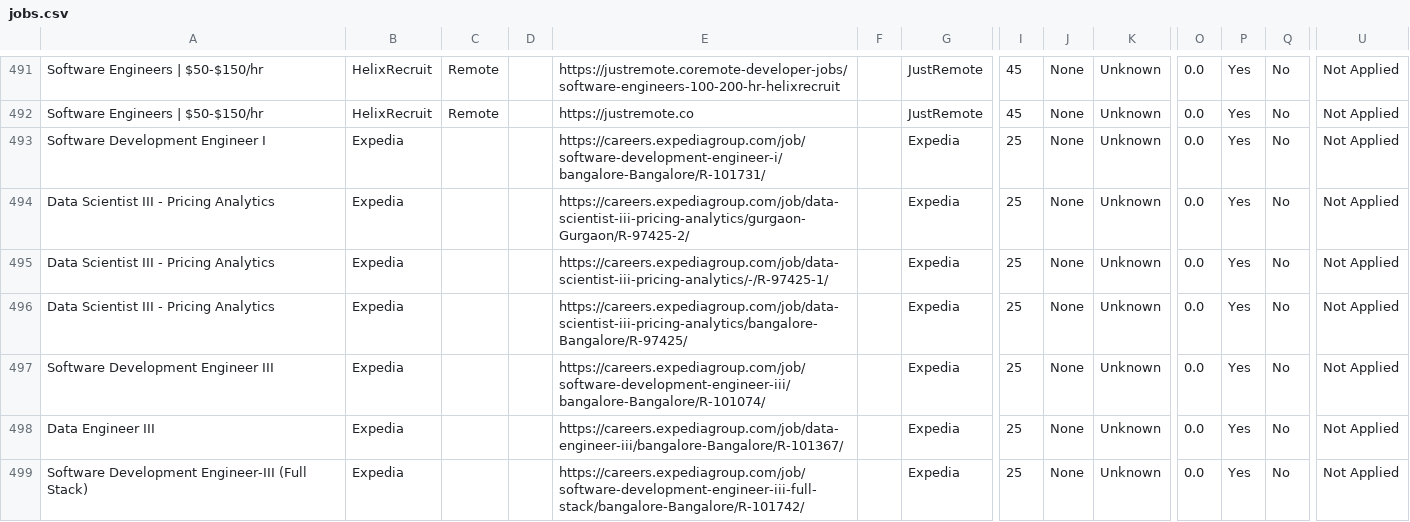
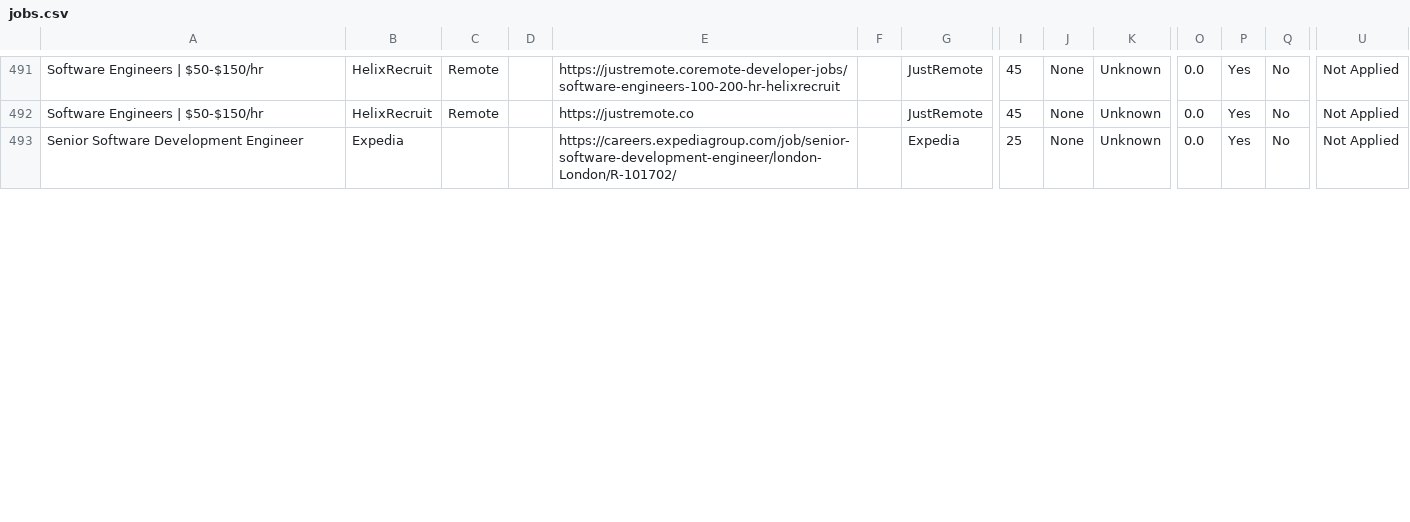
Before and after one commit to naman011/python-projects-secondary, a CSV file: data/jobs.csv, drawn as a sheet; only a part is shown, gaps mark what is left out; rows hold the shown columns only; the diff covers the shown part only; the diff names each change by its address in the sheet, - before the commit and + after, or states it on an @@ line.

```diff
--- a/data/jobs.csv
+++ b/data/jobs.csv
-A493: Software Development Engineer I
+A493: Senior Software Development Engineer
-E493: https://careers.expediagroup.com/job/software-development-engineer-i/bangalore-Bangalore/R-101731/
+E493: https://careers.expediagroup.com/job/senior-software-development-engineer/london-London/R-101702/
-row 494: Data Scientist III - Pricing Analytics | Expedia |  |  | https://careers.expediagroup.com/job/data-scientist-iii-pricing-analytics/gurgaon-Gurgaon/R-97425-2/ |  | Expedia | 25 | None | Unknown | 0.0 | Yes | No | Not Applied
-row 495: Data Scientist III - Pricing Analytics | Expedia |  |  | https://careers.expediagroup.com/job/data-scientist-iii-pricing-analytics/-/R-97425-1/ |  | Expedia | 25 | None | Unknown | 0.0 | Yes | No | Not Applied
-row 496: Data Scientist III - Pricing Analytics | Expedia |  |  | https://careers.expediagroup.com/job/data-scientist-iii-pricing-analytics/bangalore-Bangalore/R-97425/ |  | Expedia | 25 | None | Unknown | 0.0 | Yes | No | Not Applied
-row 497: Software Development Engineer III | Expedia |  |  | https://careers.expediagroup.com/job/software-development-engineer-iii/bangalore-Bangalore/R-101074/ |  | Expedia | 25 | None | Unknown | 0.0 | Yes | No | Not Applied
-row 498: Data Engineer III | Expedia |  |  | https://careers.expediagroup.com/job/data-engineer-iii/bangalore-Bangalore/R-101367/ |  | Expedia | 25 | None | Unknown | 0.0 | Yes | No | Not Applied
-row 499: Software Development Engineer-III (Full Stack) | Expedia |  |  | https://careers.expediagroup.com/job/software-development-engineer-iii-full-stack/bangalore-Bangalore/R-101742/ |  | Expedia | 25 | None | Unknown | 0.0 | Yes | No | Not Applied
```
Also changed, not shown: 5 removed rows and 2 edited cells elsewhere in this file, 1 other file.
